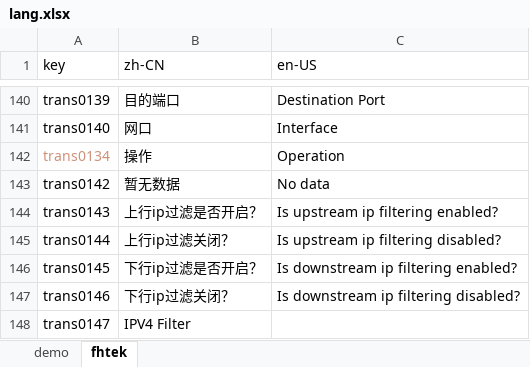
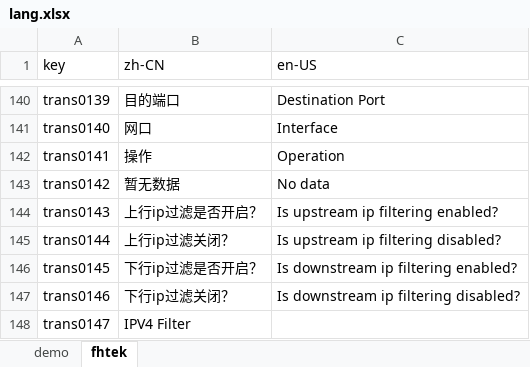
Before and after one commit to ytppp/fhtek-docs, an Excel workbook: lang.xlsx, sheet fhtek, drawn as a sheet; only a part is shown, gaps mark what is left out; values as stored, in another font and other column widths than the file's, no borders; the diff covers the shown part only; the diff names each change by its address in the sheet, - before the commit and + after, or states it on an @@ line.

```diff
--- a/lang.xlsx (sheet fhtek)
+++ b/lang.xlsx (sheet fhtek)
-A142 (key): trans0134
+A142 (key): trans0141
-A142 text colour: #CE9178
+A142 text colour: black
```
Also changed, not shown: 9 added rows and 24 edited cells elsewhere in this sheet, 2 other files.
